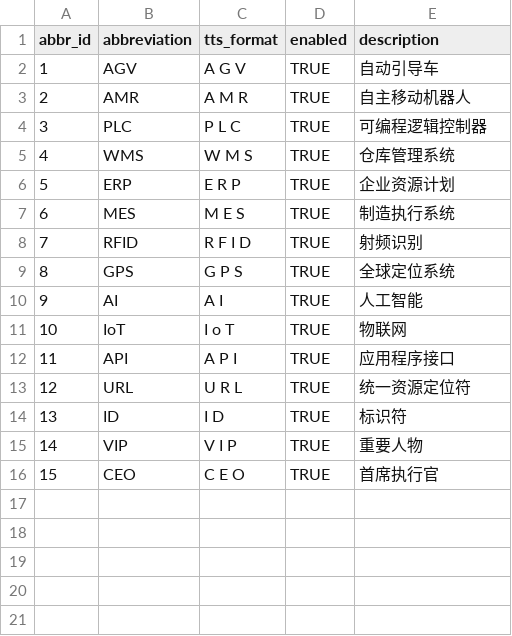
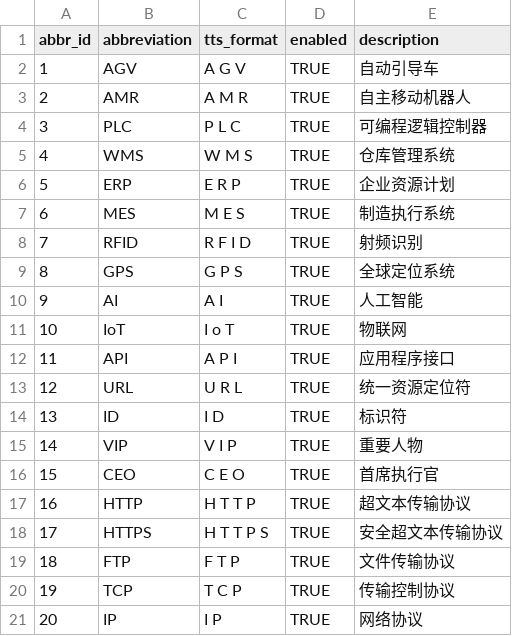
Before and after one commit to fudashennb/tts-ai-project, a CSV file: config/rules/abbreviations.csv, drawn as a sheet; the diff names each change by its address in the sheet, - before the commit and + after, or states it on an @@ line.

```diff
--- a/config/rules/abbreviations.csv
+++ b/config/rules/abbreviations.csv
+row 17: 16 | HTTP | H T T P | TRUE | 超文本传输协议
+row 18: 17 | HTTPS | H T T P S | TRUE | 安全超文本传输协议
+row 19: 18 | FTP | F T P | TRUE | 文件传输协议
+row 20: 19 | TCP | T C P | TRUE | 传输控制协议
+row 21: 20 | IP | I P | TRUE | 网络协议
```
Also changed, not shown: 6 other files.
